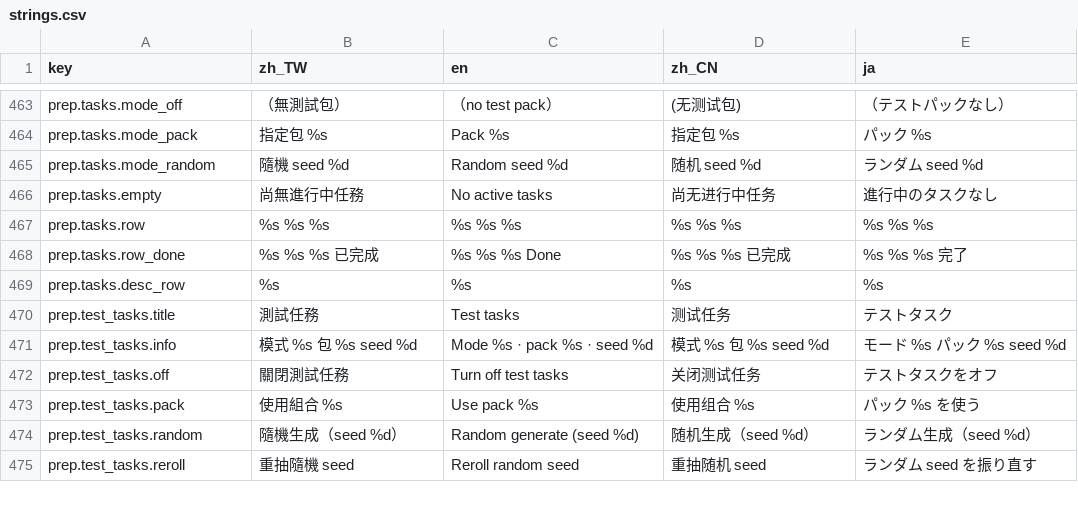
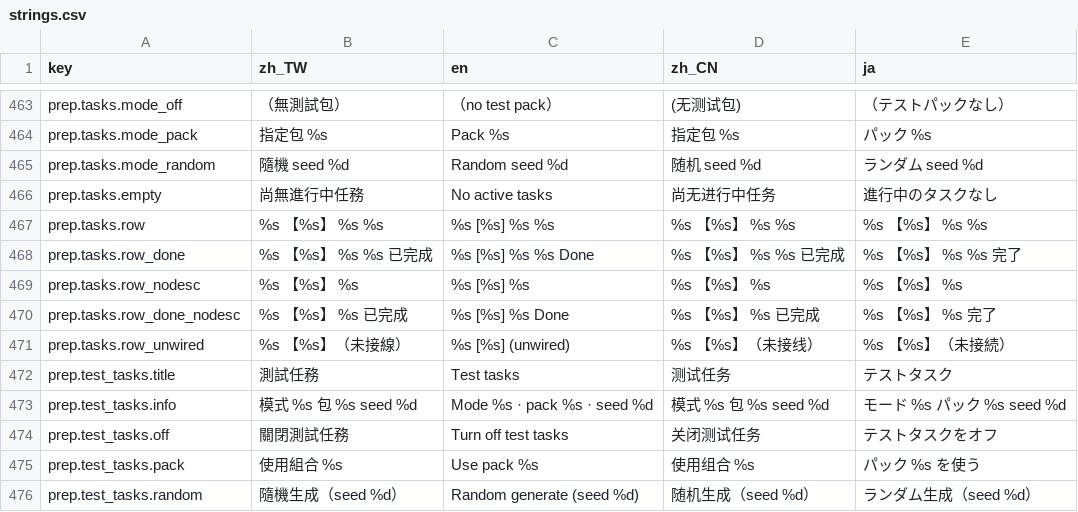
Before and after one commit to bzkit1983/imdoing, a CSV file: godot/game/locale/strings.csv, drawn as a sheet; only a part is shown, gaps mark what is left out; the shorter side is filled out with more unchanged rows.

```diff
--- a/godot/game/locale/strings.csv
+++ b/godot/game/locale/strings.csv
@@ -466,5 +466,7 @@ prep.tasks.mode_random,隨機 seed %d,Random seed %d,随机 seed %d,ランダム
 prep.tasks.empty,尚無進行中任務,No active tasks,尚无进行中任务,進行中のタスクなし
-prep.tasks.row,%s %s　%s,%s %s  %s,%s %s　%s,%s %s　%s
-prep.tasks.row_done,%s %s　%s　已完成,%s %s  %s  Done,%s %s　%s　已完成,%s %s　%s　完了
-prep.tasks.desc_row,　%s,  %s,　%s,　%s
+prep.tasks.row,%s 【%s】　%s　%s,%s [%s]  %s  %s,%s 【%s】　%s　%s,%s 【%s】　%s　%s
+prep.tasks.row_done,%s 【%s】　%s　%s　已完成,%s [%s]  %s  %s  Done,%s 【%s】　%s　%s　已完成,%s 【%s】　%s　%s　完了
+prep.tasks.row_nodesc,%s 【%s】　%s,%s [%s]  %s,%s 【%s】　%s,%s 【%s】　%s
+prep.tasks.row_done_nodesc,%s 【%s】　%s　已完成,%s [%s]  %s  Done,%s 【%s】　%s　已完成,%s 【%s】　%s　完了
+prep.tasks.row_unwired,%s 【%s】（未接線）,%s [%s] (unwired),%s 【%s】（未接线）,%s 【%s】（未接続）
 prep.test_tasks.title,測試任務,Test tasks,测试任务,テストタスク
```
Also changed, not shown: godot/game/locale/data.csv, 11 other files.
